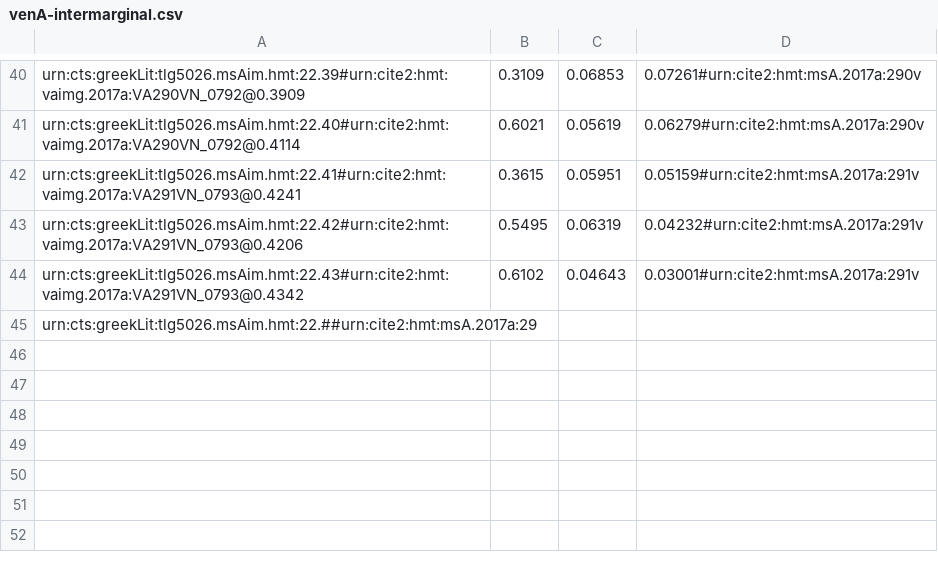
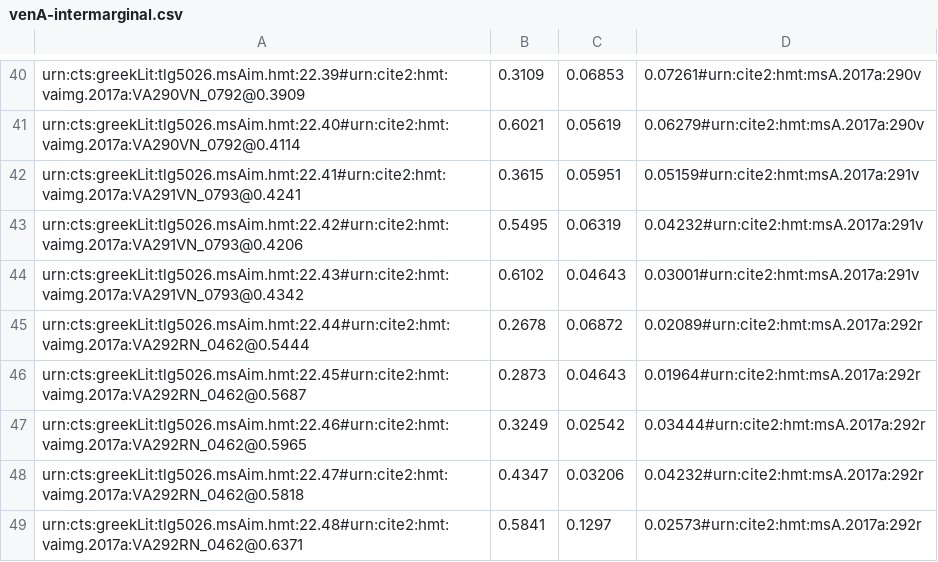
Before and after one commit to hmteditors/closed-hmt-22, a CSV file: dse-models/venA-intermarginal.csv, drawn as a sheet; only a part is shown, gaps mark what is left out.

Commit message:
Update venA-intermarginal.csv

```diff
--- a/dse-models/venA-intermarginal.csv
+++ b/dse-models/venA-intermarginal.csv
@@ -44,2 +44,6 @@ urn:cts:greekLit:tlg5026.msAim.hmt:22.42#urn:cite2:hmt:vaimg.2017a:VA291VN_0793@
 urn:cts:greekLit:tlg5026.msAim.hmt:22.43#urn:cite2:hmt:vaimg.2017a:VA291VN_0793@0.4342,0.6102,0.04643,0.03001#urn:cite2:hmt:msA.2017a:291v
-urn:cts:greekLit:tlg5026.msAim.hmt:22.##urn:cite2:hmt:msA.2017a:29
+urn:cts:greekLit:tlg5026.msAim.hmt:22.44#urn:cite2:hmt:vaimg.2017a:VA292RN_0462@0.5444,0.2678,0.06872,0.02089#urn:cite2:hmt:msA.2017a:292r
+urn:cts:greekLit:tlg5026.msAim.hmt:22.45#urn:cite2:hmt:vaimg.2017a:VA292RN_0462@0.5687,0.2873,0.04643,0.01964#urn:cite2:hmt:msA.2017a:292r
+urn:cts:greekLit:tlg5026.msAim.hmt:22.46#urn:cite2:hmt:vaimg.2017a:VA292RN_0462@0.5965,0.3249,0.02542,0.03444#urn:cite2:hmt:msA.2017a:292r
+urn:cts:greekLit:tlg5026.msAim.hmt:22.47#urn:cite2:hmt:vaimg.2017a:VA292RN_0462@0.5818,0.4347,0.03206,0.04232#urn:cite2:hmt:msA.2017a:292r
+urn:cts:greekLit:tlg5026.msAim.hmt:22.48#urn:cite2:hmt:vaimg.2017a:VA292RN_0462@0.6371,0.5841,0.1297,0.02573#urn:cite2:hmt:msA.2017a:292r
```
